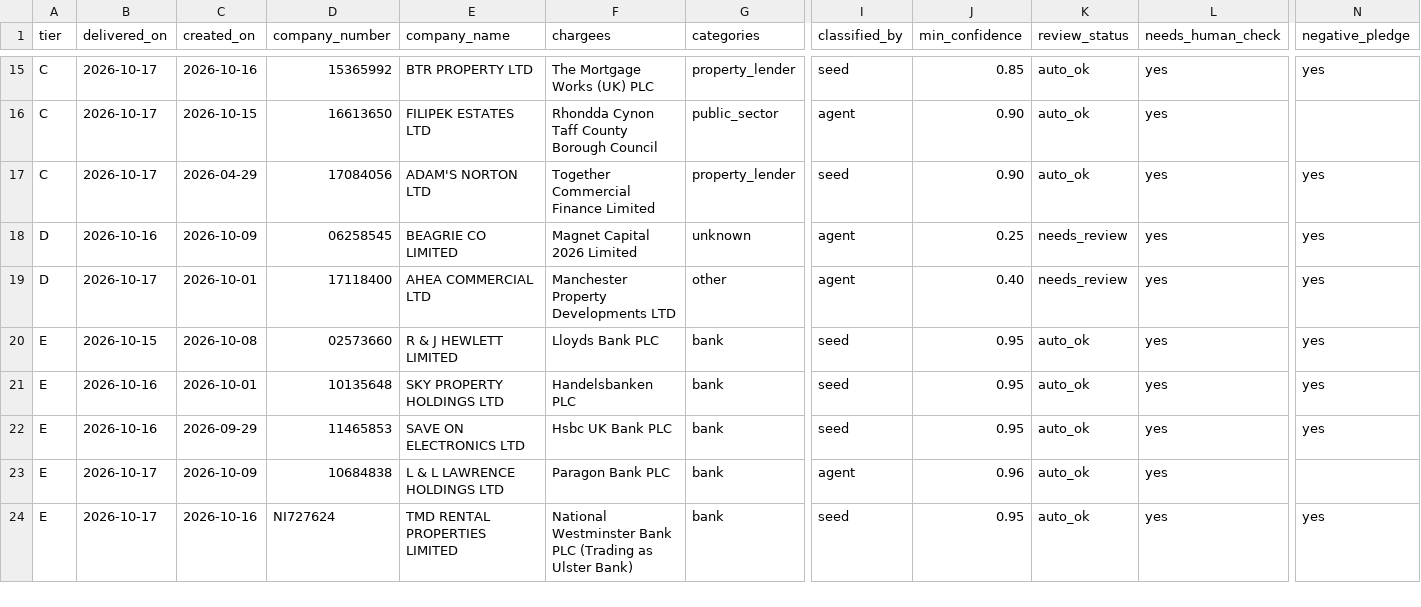
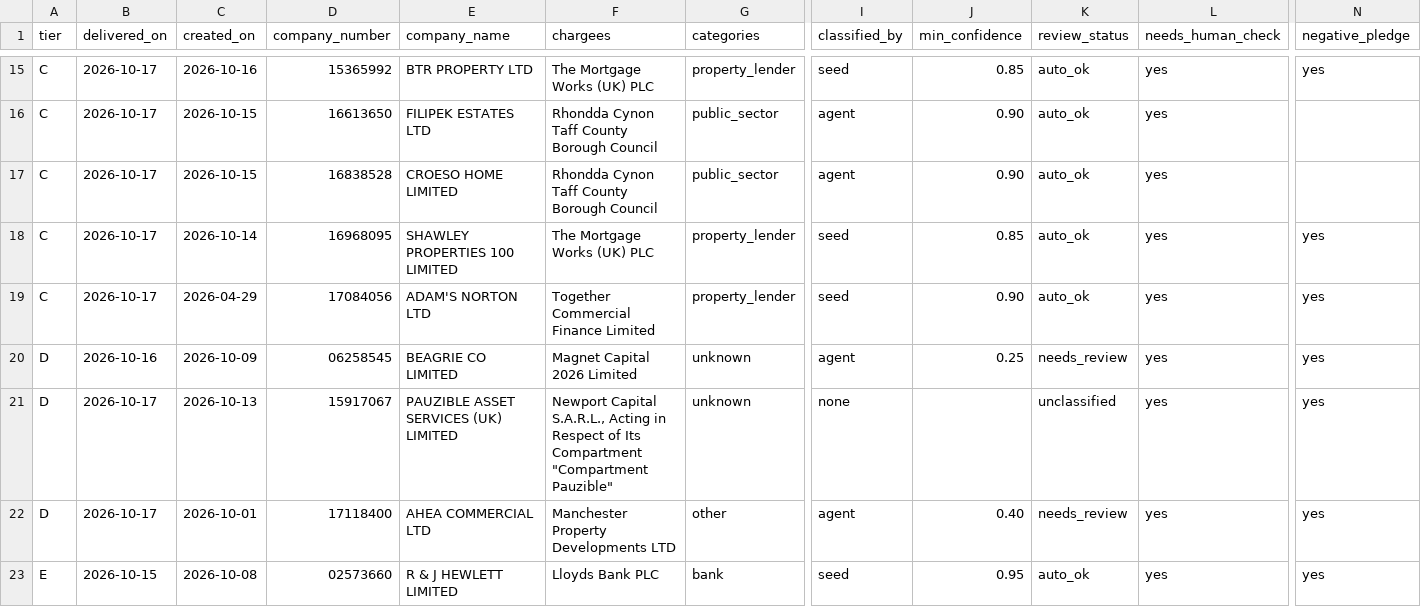
Before and after one commit to ArmaanF-dot/Armariu, a CSV file: armariu-radar/output/weekly/2026-10-12_2026-10-18.csv, drawn as a sheet; only a part is shown, gaps mark what is left out; the shorter side is filled out with more unchanged rows; rows hold the shown columns only; the diff names each change by its address in the sheet, - before the commit and + after, or states it on an @@ line.

```diff
--- a/armariu-radar/output/weekly/2026-10-12_2026-10-18.csv
+++ b/armariu-radar/output/weekly/2026-10-12_2026-10-18.csv
+row 17: C | 2026-10-17 | 2026-10-15 | 16838528 | CROESO HOME LIMITED | Rhondda Cynon Taff County Borough Council | public_sector | agent | 0.90 | auto_ok | yes
+row 18: C | 2026-10-17 | 2026-10-14 | 16968095 | SHAWLEY PROPERTIES 100 LIMITED | The Mortgage Works (UK) PLC | property_lender | seed | 0.85 | auto_ok | yes | yes
+row 21: D | 2026-10-17 | 2026-10-13 | 15917067 | PAUZIBLE ASSET SERVICES (UK) LIMITED | Newport Capital S.A.R.L., Acting in Respect of Its Compartment "Compartment Pauzible" | unknown | none |  | unclassified | yes | yes
```
Also changed, not shown: 7 other files.
